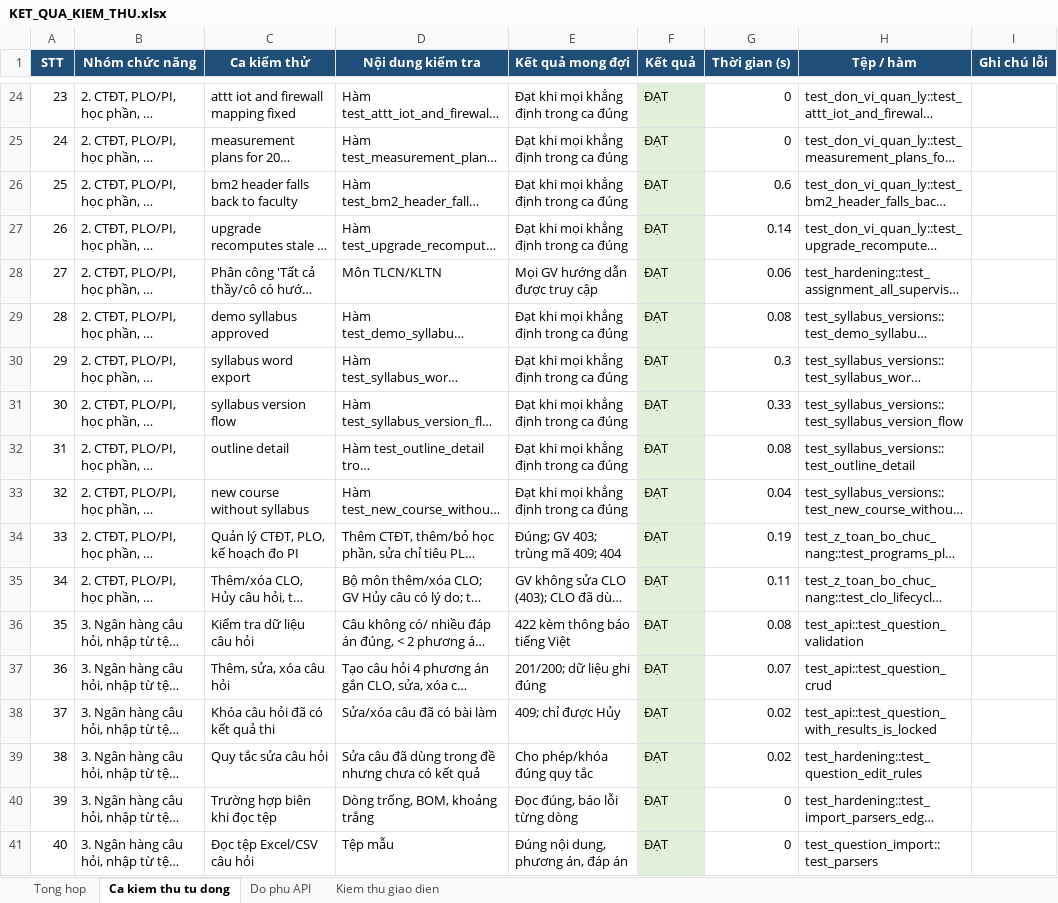
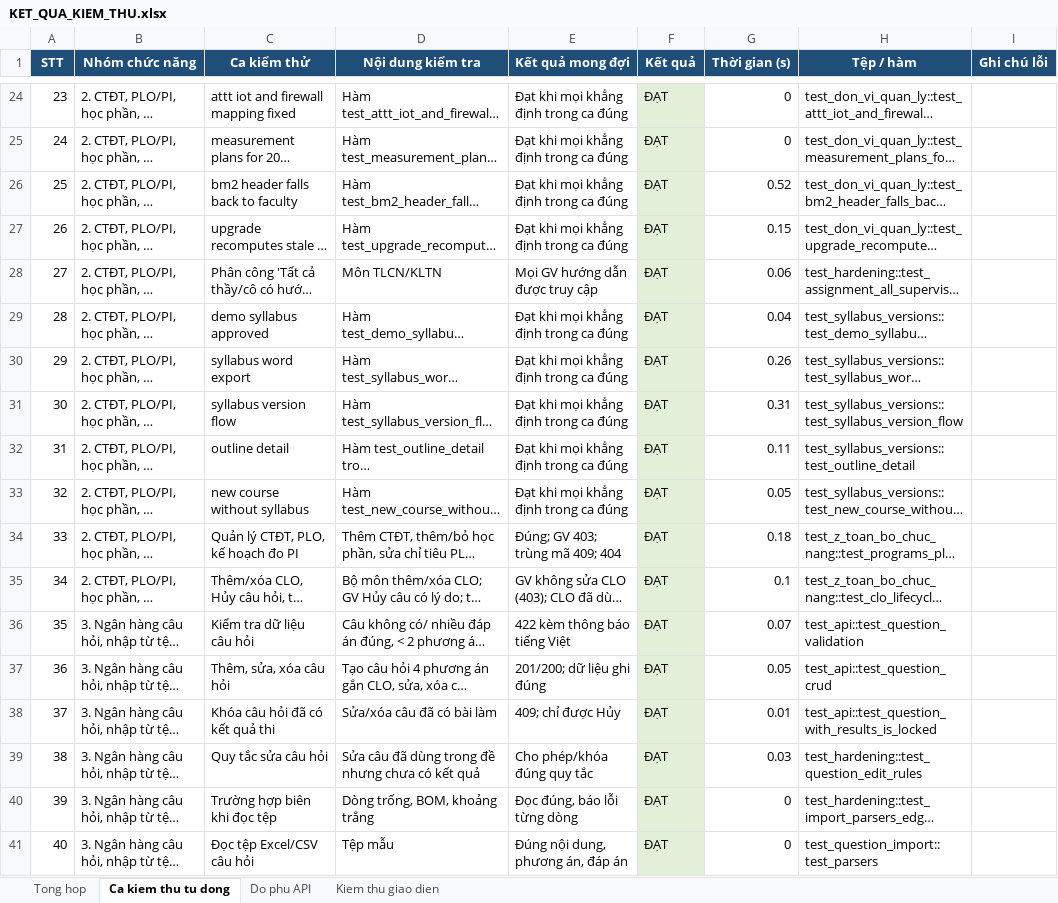
Before and after one commit to NguyenTanYen/TLCN, an Excel workbook: docs/kiem_thu/KET_QUA_KIEM_THU.xlsx, sheet Ca kiem thu tu dong, drawn as a sheet; only a part is shown, gaps mark what is left out; long unchanged cells end in …; values as stored, in another font and other column widths than the file's, no borders; the diff covers the shown part only; the diff names each change by its address in the sheet, - before the commit and + after, or states it on an @@ line.

```diff
--- a/docs/kiem_thu/KET_QUA_KIEM_THU.xlsx (sheet Ca kiem thu tu dong)
+++ b/docs/kiem_thu/KET_QUA_KIEM_THU.xlsx (sheet Ca kiem thu tu dong)
-G26 (Thời gian (s)): 0.6
+G26 (Thời gian (s)): 0.52
-G27 (Thời gian (s)): 0.14
+G27 (Thời gian (s)): 0.15
-G29 (Thời gian (s)): 0.08
+G29 (Thời gian (s)): 0.04
-G30 (Thời gian (s)): 0.3
+G30 (Thời gian (s)): 0.26
-G31 (Thời gian (s)): 0.33
+G31 (Thời gian (s)): 0.31
-G32 (Thời gian (s)): 0.08
+G32 (Thời gian (s)): 0.11
-G33 (Thời gian (s)): 0.04
+G33 (Thời gian (s)): 0.05
-G34 (Thời gian (s)): 0.19
+G34 (Thời gian (s)): 0.18
-G35 (Thời gian (s)): 0.11
+G35 (Thời gian (s)): 0.1
-G36 (Thời gian (s)): 0.08
+G36 (Thời gian (s)): 0.07
-G37 (Thời gian (s)): 0.07
+G37 (Thời gian (s)): 0.05
-G38 (Thời gian (s)): 0.02
+G38 (Thời gian (s)): 0.01
-G39 (Thời gian (s)): 0.02
+G39 (Thời gian (s)): 0.03
```
Also changed, not shown: 127 edited cells elsewhere in this sheet, sheet Tong hop, 23 other files.
